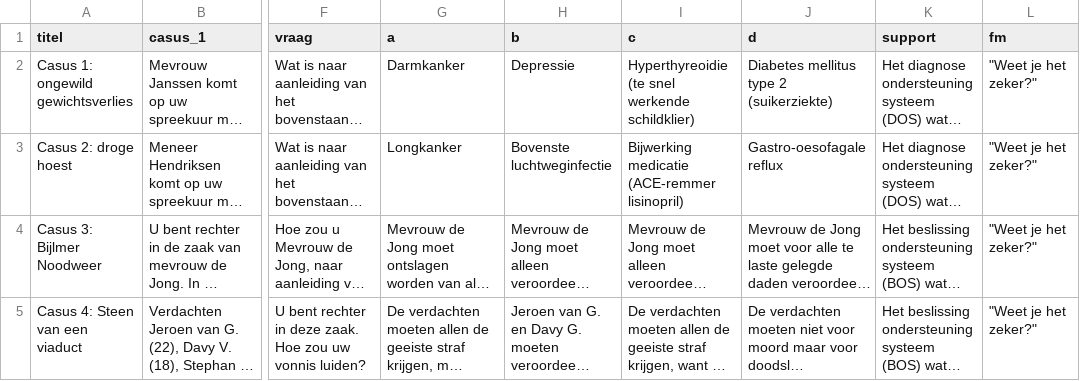
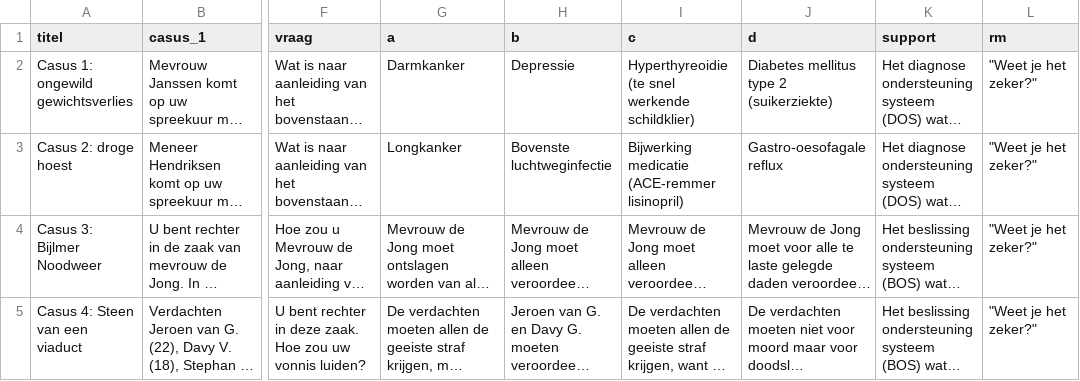
Before and after one commit to noopynolife/Reflection-Machine-Prototype, a CSV file: input/case_descriptions.csv, drawn as a sheet; only a part is shown, gaps mark what is left out; long unchanged cells end in …; the diff names each change by its address in the sheet, - before the commit and + after, or states it on an @@ line.

```diff
--- a/input/case_descriptions.csv
+++ b/input/case_descriptions.csv
-L1: fm
+L1: rm
```
Also changed, not shown: 22 other files.
